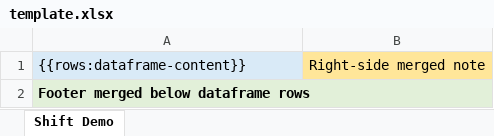
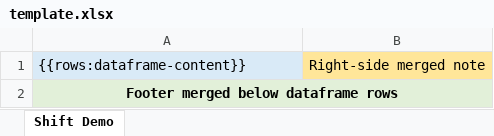
Before and after one commit to mindoffwork/mindoff-dataport, an Excel workbook: examples/dataframe_shift/template.xlsx, sheet Shift Demo, drawn as a sheet; values as stored, in another font and other column widths than the file's, no borders; the diff names each change by its address in the sheet, - before the commit and + after, or states it on an @@ line.

Commit message:
:test_tube: Add coverage for PDF chunking with shifted merges

```diff
--- a/examples/dataframe_shift/template.xlsx (sheet Shift Demo)
+++ b/examples/dataframe_shift/template.xlsx (sheet Shift Demo)
-A2 alignment: left
+A2 alignment: center
-B2 fill: none
+B2 fill: #E2F0D9
```
Also changed, not shown: examples/dataframe_shift/output.xlsx, 3 other files.
